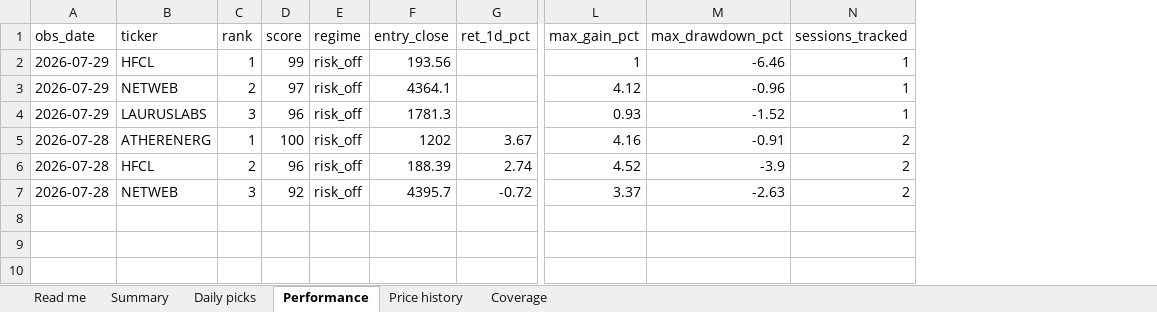
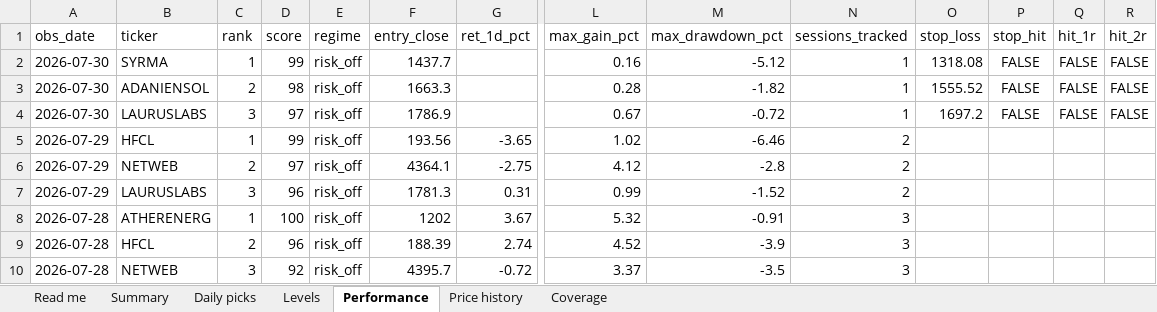
Before and after one commit to compukidsdgp-creator/Swing-trading, an Excel workbook: reports/daily_tracker.xlsx, sheet Performance, drawn as a sheet; only a part is shown, gaps mark what is left out; values as stored, in another font and other column widths than the file's, no borders; addresses are those after the commit; rows hold the shown columns only; the diff names each change by its address in the sheet, - before the commit and + after, or states it on an @@ line.

```diff
--- a/reports/daily_tracker.xlsx (sheet Performance)
+++ b/reports/daily_tracker.xlsx (sheet Performance)
+sheet tab: Levels
+column O (stop_loss), empty
+column P (stop_hit), empty
+column Q (hit_1r), empty
+column R (hit_2r), empty
+row 2: 2026-07-30 | SYRMA | 1 | 99 | risk_off | 1437.7 |  | 0.16 | -5.12 | 1 | 1318.08 | FALSE | FALSE | FALSE
+row 3: 2026-07-30 | ADANIENSOL | 2 | 98 | risk_off | 1663.3 |  | 0.28 | -1.82 | 1 | 1555.52 | FALSE | FALSE | FALSE
+row 4: 2026-07-30 | LAURUSLABS | 3 | 97 | risk_off | 1786.9 |  | 0.67 | -0.72 | 1 | 1697.2 | FALSE | FALSE | FALSE
-G5 (ret_1d_pct): (empty)
+G5 (ret_1d_pct): -3.65
-L5 (max_gain_pct): 1
+L5 (max_gain_pct): 1.02
-N5:N7 (sessions_tracked): 1
+N5:N7 (sessions_tracked): 2
-G6 (ret_1d_pct): (empty)
+G6 (ret_1d_pct): -2.75
-M6 (max_drawdown_pct): -0.96
+M6 (max_drawdown_pct): -2.8
-G7 (ret_1d_pct): (empty)
+G7 (ret_1d_pct): 0.31
-L7 (max_gain_pct): 0.93
+L7 (max_gain_pct): 0.99
-L8 (max_gain_pct): 4.16
+L8 (max_gain_pct): 5.32
-N8:N10 (sessions_tracked): 2
+N8:N10 (sessions_tracked): 3
-M10 (max_drawdown_pct): -2.63
+M10 (max_drawdown_pct): -3.5
```
Also changed, not shown: sheet Price history, sheet Daily picks, sheet Summary, sheet Coverage, sheet Read me, 4 other files.
